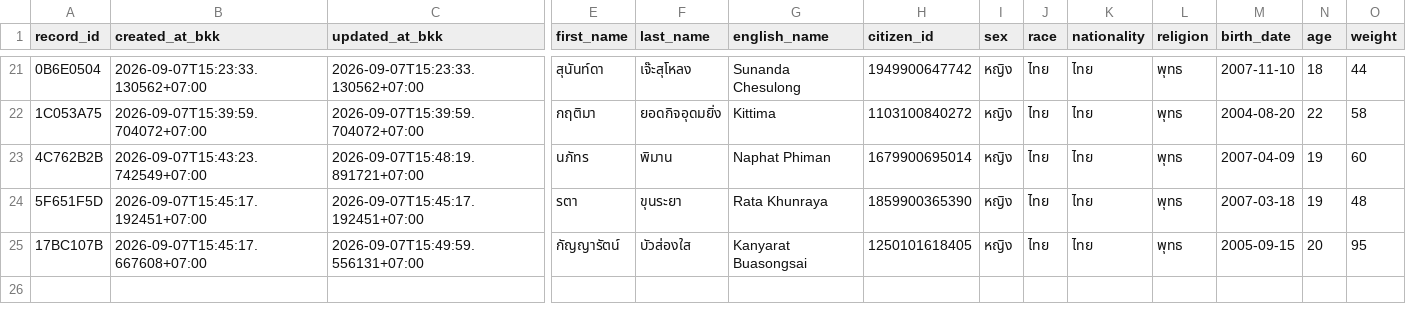
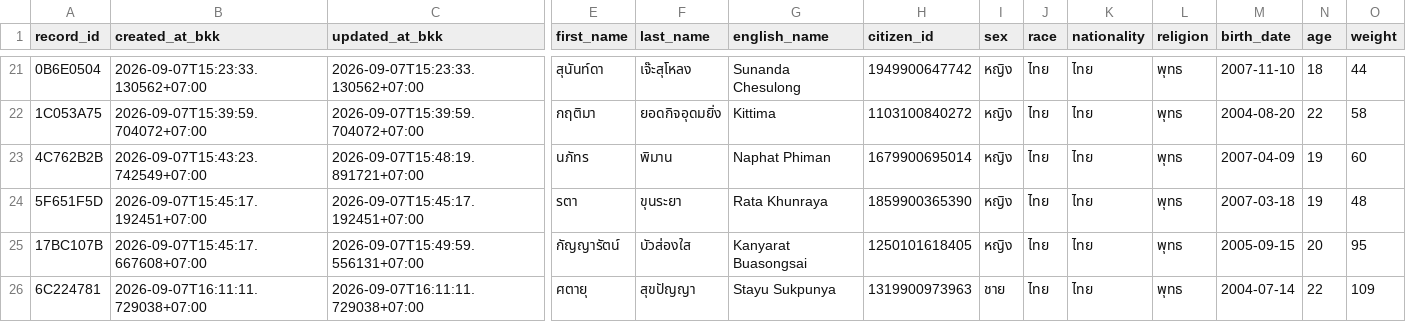
Before and after one commit to PythonianSt/OPD, a CSV file: opd_records.csv, drawn as a sheet; only a part is shown, gaps mark what is left out; rows hold the shown columns only; the diff names each change by its address in the sheet, - before the commit and + after, or states it on an @@ line.

Commit message:
add OPD record 6C224781 2026-09-07T16:11:11.729038+07:00

```diff
--- a/opd_records.csv
+++ b/opd_records.csv
+row 26: 6C224781 | 2026-09-07T16:11:11.729038+07:00 | 2026-09-07T16:11:11.729038+07:00 | ศตายุ | สุขปัญญา | Stayu Sukpunya | 1319900973963 | ชาย | ไทย | ไทย | พุทธ | 2004-07-14 | 22 | 109
```
